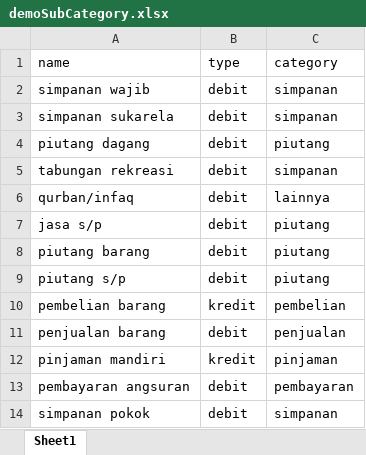
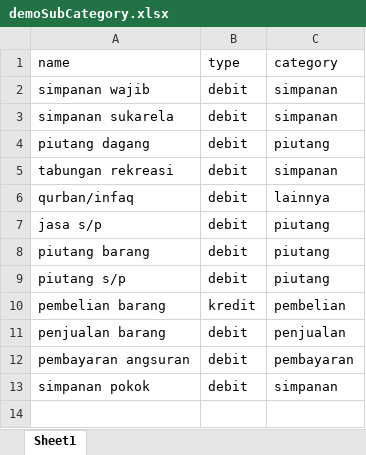
Before and after one commit to Gin-Muhlis/koperasi-api, an Excel workbook: database/data/demoSubCategory.xlsx, sheet Sheet1, drawn as a sheet; values as stored, in another font and other column widths than the file's, no borders; the diff names each change by its address in the sheet, - before the commit and + after, or states it on an @@ line.

```diff
--- a/database/data/demoSubCategory.xlsx (sheet Sheet1)
+++ b/database/data/demoSubCategory.xlsx (sheet Sheet1)
-row 12: pinjaman mandiri | kredit | pinjaman
```
Also changed, not shown: database/data/demoLoan.xlsx, database/data/demoMember.xlsx, 17 other files.
